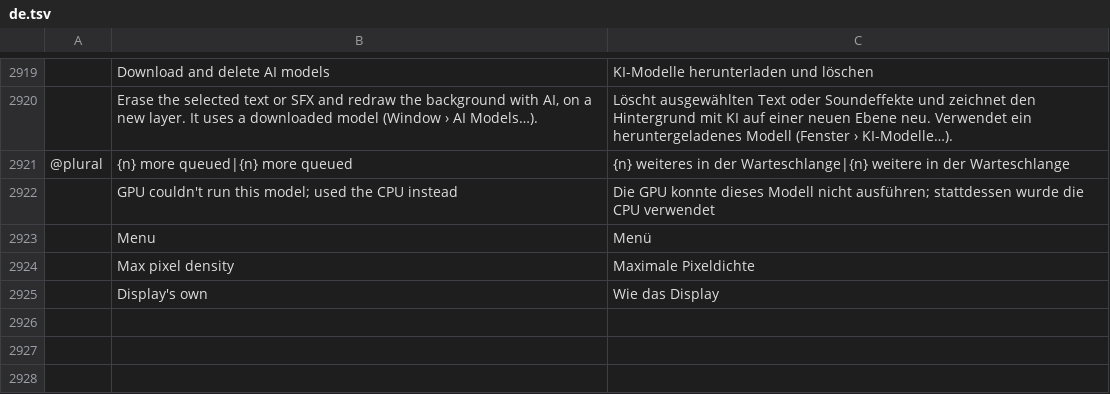
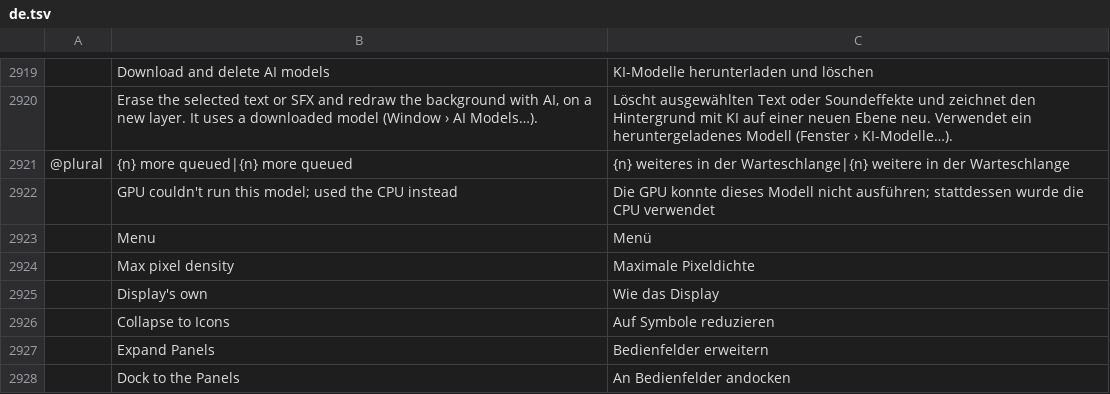
Before and after one commit to ChoqueCastroLD/capishot, a TSV file: crates/ui-egui/src/i18n/de.tsv, drawn as a sheet; only a part is shown, gaps mark what is left out; the diff names each change by its address in the sheet, - before the commit and + after, or states it on an @@ line.

```diff
--- a/crates/ui-egui/src/i18n/de.tsv
+++ b/crates/ui-egui/src/i18n/de.tsv
+row 2926:  | Collapse to Icons | Auf Symbole reduzieren
+row 2927:  | Expand Panels | Bedienfelder erweitern
+row 2928:  | Dock to the Panels | An Bedienfelder andocken
```
Also changed, not shown: crates/ui-egui/src/i18n/el.tsv, crates/ui-egui/src/i18n/ja.tsv, 44 other files.
